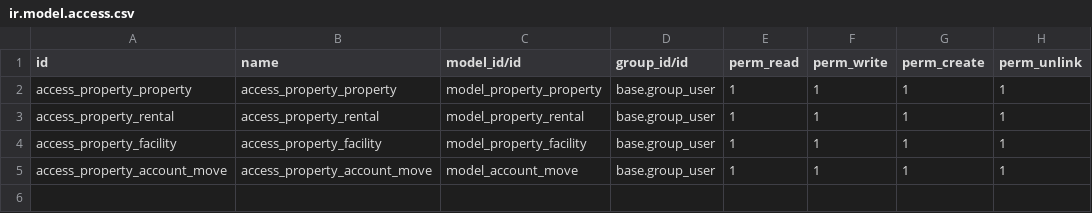
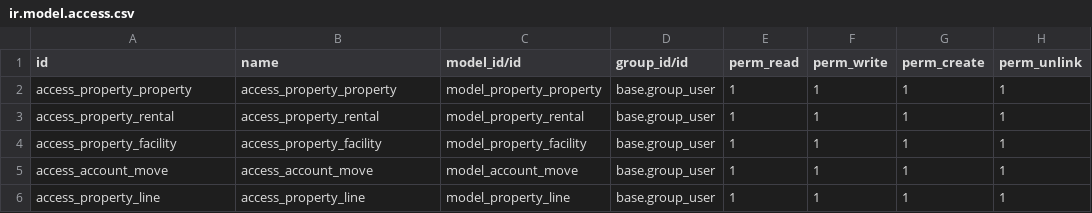
Before and after one commit to arjun9086/odoo_cybro, a CSV file: property/security/ir.model.access.csv, drawn as a sheet.

```diff
--- a/property/security/ir.model.access.csv
+++ b/property/security/ir.model.access.csv
@@ -4,2 +4,3 @@ access_property_rental,access_property_rental,model_property_rental,base.group_u
 access_property_facility,access_property_facility,model_property_facility,base.group_user,1,1,1,1
-access_property_account_move,access_property_account_move,model_account_move,base.group_user,1,1,1,1
+access_account_move,access_account_move,model_account_move,base.group_user,1,1,1,1
+access_property_line,access_property_line,model_property_line,base.group_user,1,1,1,1
```
Also changed, not shown: 8 other files.
